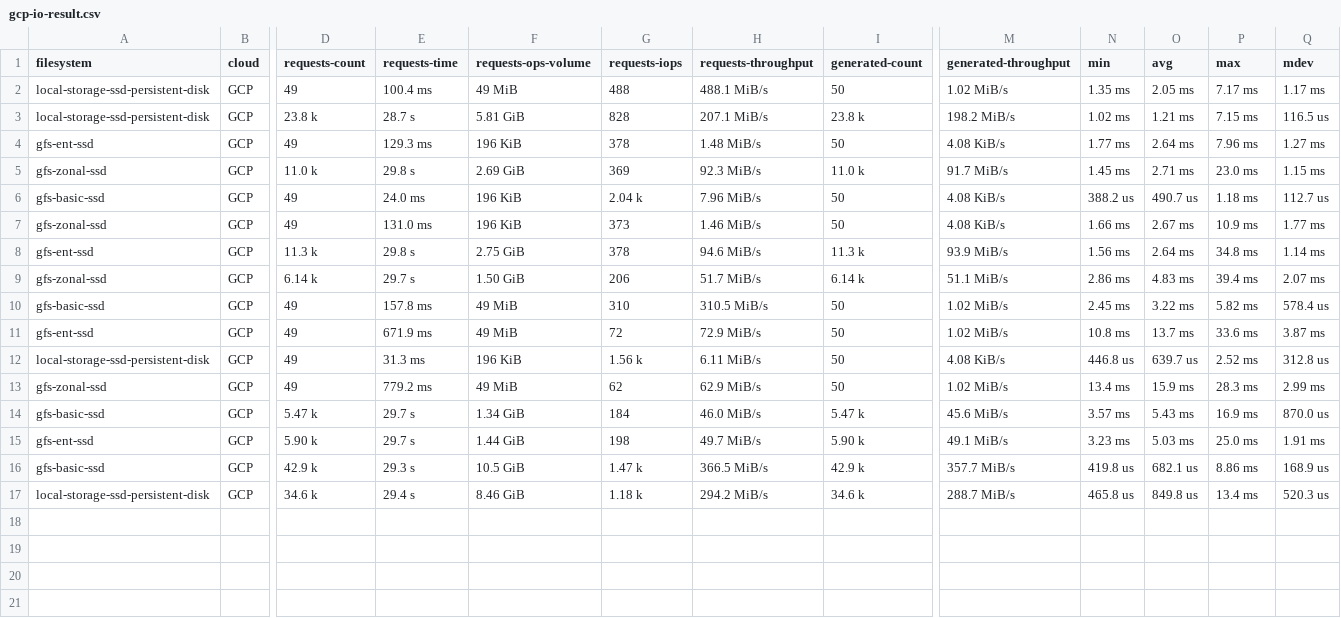
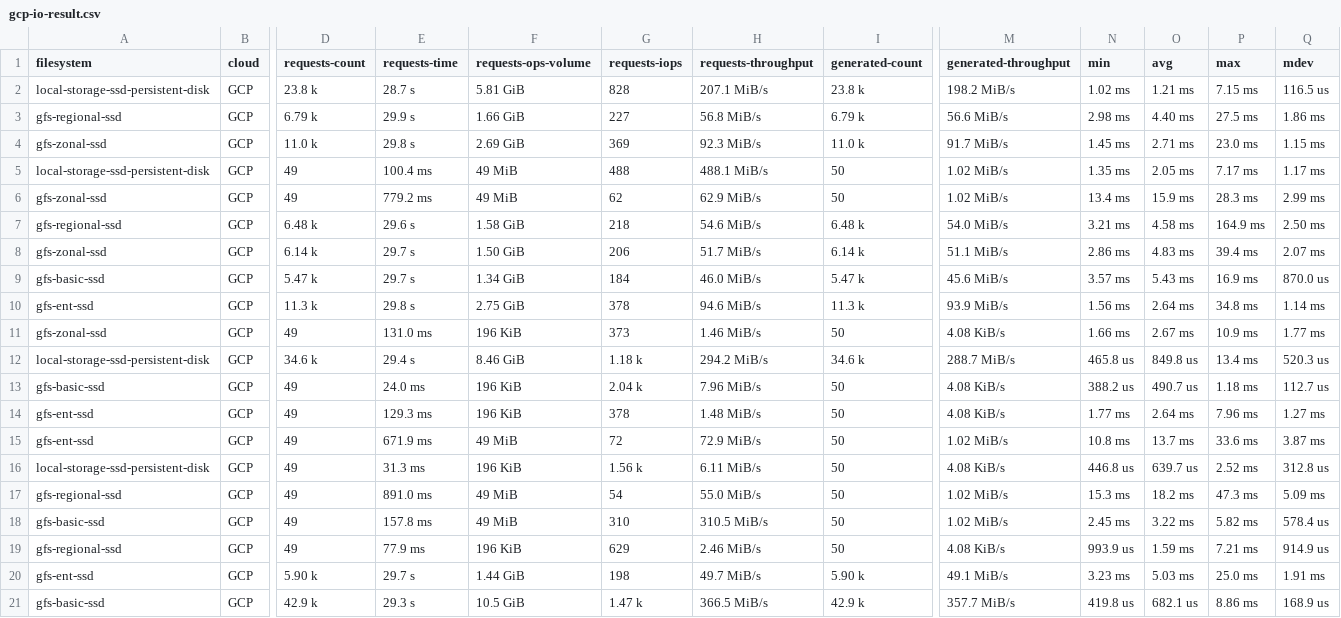
Before and after one commit to samcofer/cloud-storage-testing, a CSV file: results/processed/gcp-io-result.csv, drawn as a sheet; only a part is shown, gaps mark what is left out; addresses are those after the commit; rows hold the shown columns only; the diff names each change by its address in the sheet, - before the commit and + after, or states it on an @@ line.

```diff
--- a/results/processed/gcp-io-result.csv
+++ b/results/processed/gcp-io-result.csv
@@ row 3 moved to row 2: local-storage-ssd-persistent-disk @@
+row 3: gfs-regional-ssd | GCP | 6.79 k | 29.9 s | 1.66 GiB | 227 | 56.8 MiB/s | 6.79 k | 56.6 MiB/s | 2.98 ms | 4.40 ms | 27.5 ms | 1.86 ms
@@ row 5 moved to row 4: gfs-zonal-ssd @@
+row 6: gfs-zonal-ssd | GCP | 49 | 779.2 ms | 49 MiB | 62 | 62.9 MiB/s | 50 | 1.02 MiB/s | 13.4 ms | 15.9 ms | 28.3 ms | 2.99 ms
+row 7: gfs-regional-ssd | GCP | 6.48 k | 29.6 s | 1.58 GiB | 218 | 54.6 MiB/s | 6.48 k | 54.0 MiB/s | 3.21 ms | 4.58 ms | 164.9 ms | 2.50 ms
@@ row 9 moved to row 8: gfs-zonal-ssd @@
@@ row 14 moved to row 9: gfs-basic-ssd @@
@@ row 8 moved to row 10: gfs-ent-ssd @@
@@ row 7 moved to row 11: gfs-zonal-ssd @@
@@ row 17 moved to row 12: local-storage-ssd-persistent-disk @@
@@ row 6 moved to row 13: gfs-basic-ssd @@
-A17 (filesystem): gfs-zonal-ssd
+A17 (filesystem): gfs-regional-ssd
-E17 (requests-time): 779.2 ms
+E17 (requests-time): 891.0 ms
-G17 (requests-iops): 62
+G17 (requests-iops): 54
-H17 (requests-throughput): 62.9 MiB/s
+H17 (requests-throughput): 55.0 MiB/s
-N17 (min): 13.4 ms
+N17 (min): 15.3 ms
-O17 (avg): 15.9 ms
+O17 (avg): 18.2 ms
-P17 (max): 28.3 ms
+P17 (max): 47.3 ms
-Q17 (mdev): 2.99 ms
+Q17 (mdev): 5.09 ms
@@ row 10 moved to row 18: gfs-basic-ssd @@
+row 19: gfs-regional-ssd | GCP | 49 | 77.9 ms | 196 KiB | 629 | 2.46 MiB/s | 50 | 4.08 KiB/s | 993.9 us | 1.59 ms | 7.21 ms | 914.9 us
```
Also changed, not shown: results/processed/gcp-app-result.csv, results/processed/gcp-python-result.csv, 6 other files.
